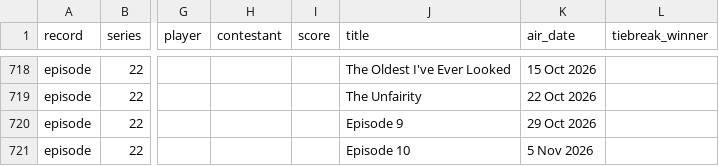
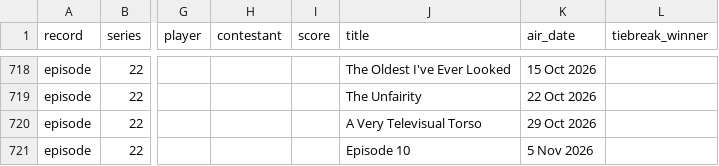
Before and after one commit to kbroadie/fantasky-master, a CSV file: data/fantasky_master_data.csv, drawn as a sheet; only a part is shown, gaps mark what is left out; the diff names each change by its address in the sheet, - before the commit and + after, or states it on an @@ line.

```diff
--- a/data/fantasky_master_data.csv
+++ b/data/fantasky_master_data.csv
-J720 (title): Episode 9
+J720 (title): A Very Televisual Torso
```
